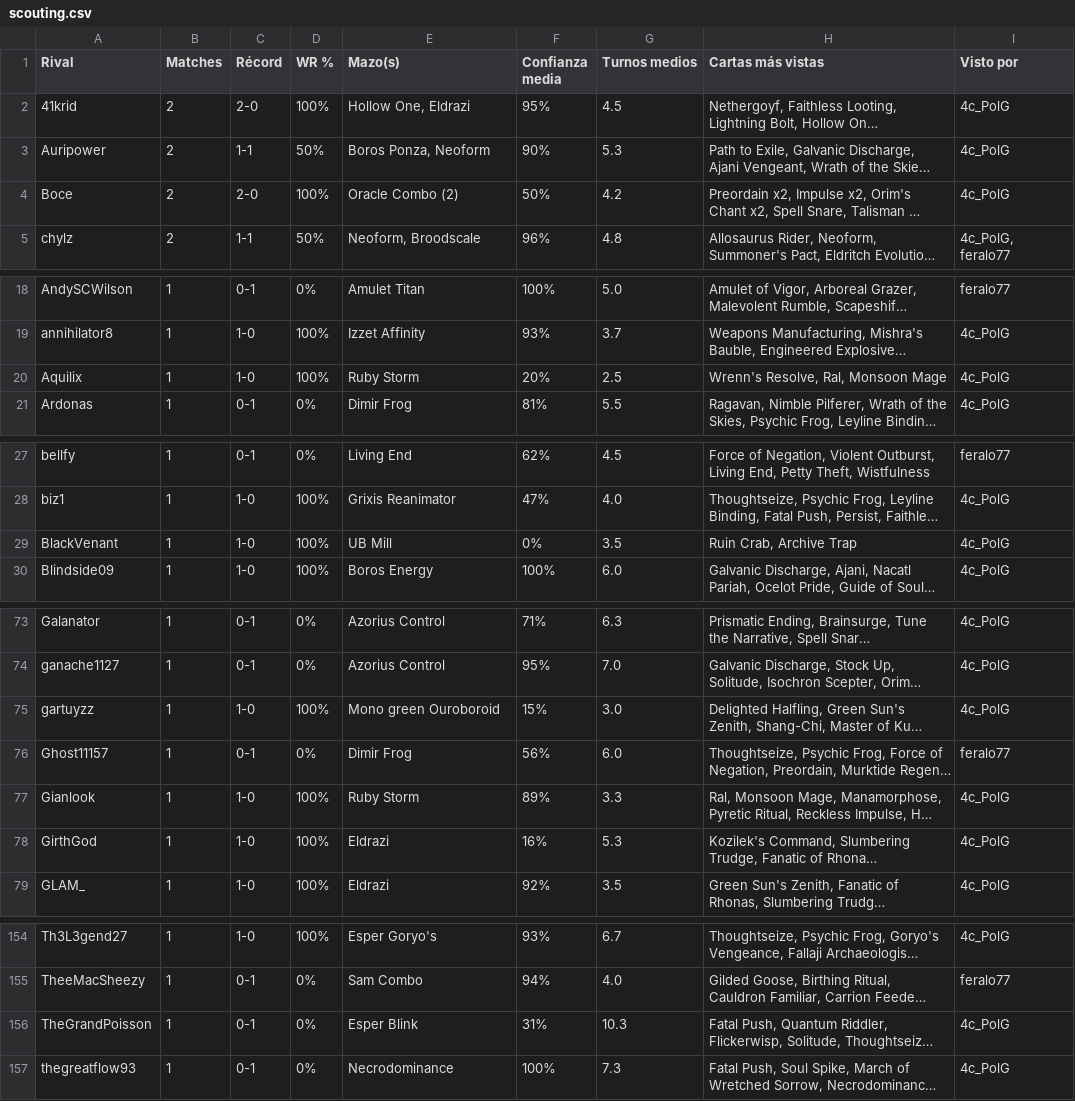
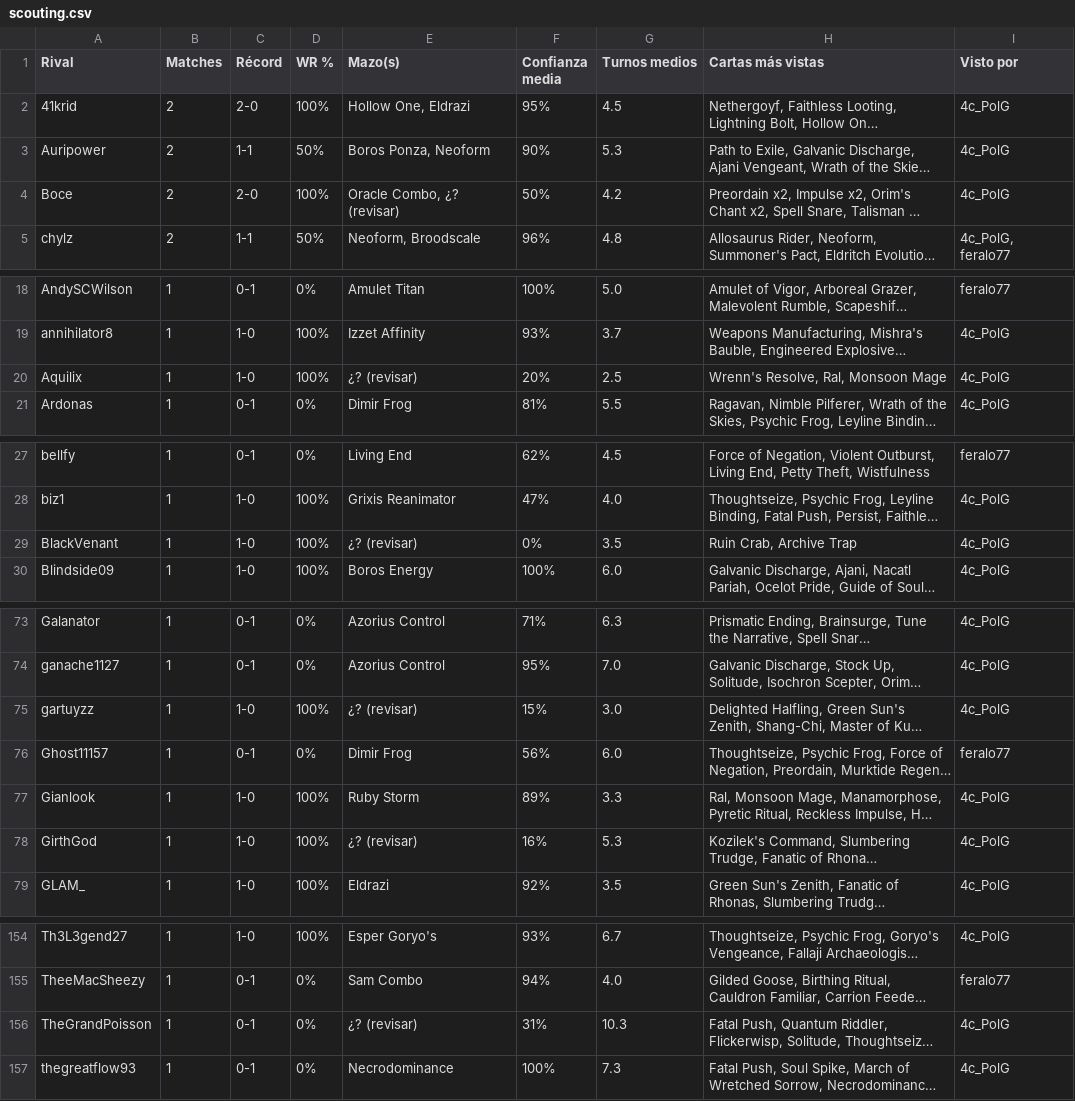
Before and after one commit to feralo77/mtg-izzet, a CSV file: scouting.csv, drawn as a sheet; only a part is shown, gaps mark what is left out; long unchanged cells end in …; the diff covers the shown part only; the diff names each change by its address in the sheet, - before the commit and + after, or states it on an @@ line.

```diff
--- a/scouting.csv
+++ b/scouting.csv
-E4 (Mazo(s)): Oracle Combo (2)
+E4 (Mazo(s)): Oracle Combo, ¿? (revisar)
-E20 (Mazo(s)): Ruby Storm
+E20 (Mazo(s)): ¿? (revisar)
-E29 (Mazo(s)): UB Mill
+E29 (Mazo(s)): ¿? (revisar)
-E75 (Mazo(s)): Mono green Ouroboroid
+E75 (Mazo(s)): ¿? (revisar)
-E78 (Mazo(s)): Eldrazi
+E78 (Mazo(s)): ¿? (revisar)
-E156 (Mazo(s)): Esper Blink
+E156 (Mazo(s)): ¿? (revisar)
```
Also changed, not shown: 1 edited cell elsewhere in this file, games.csv, registro.csv, 2 other files.
